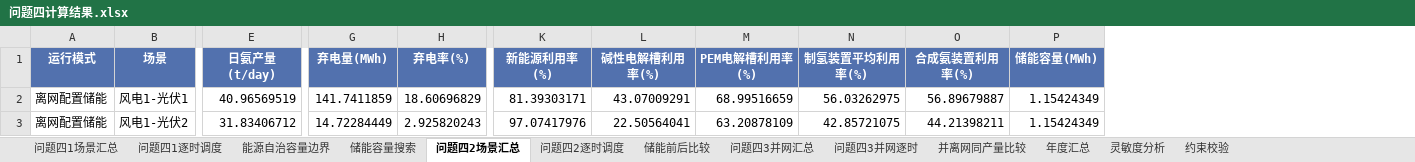
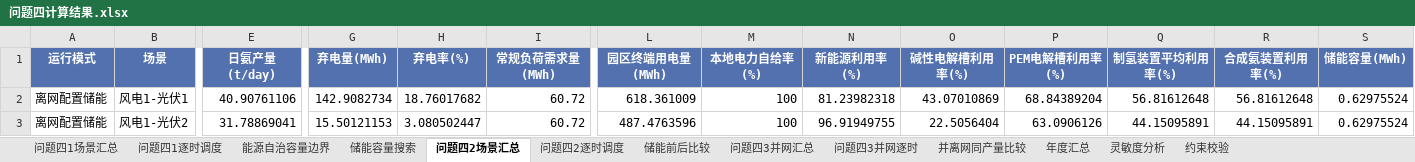
Before and after one commit to eager-eng/2607, an Excel workbook: outputs/问题四计算结果/问题四计算结果.xlsx, sheet 问题四2场景汇总, drawn as a sheet; only a part is shown, gaps mark what is left out; values as stored, in another font and other column widths than the file's, no borders; addresses are those after the commit; the diff covers the shown part only; the diff names each change by its address in the sheet, - before the commit and + after, or states it on an @@ line.

```diff
--- a/outputs/问题四计算结果/问题四计算结果.xlsx (sheet 问题四2场景汇总)
+++ b/outputs/问题四计算结果/问题四计算结果.xlsx (sheet 问题四2场景汇总)
+column I (常规负荷需求量(MWh)), rows 2-3: 60.72 | 60.72
+column L (园区终端用电量(MWh)), rows 2-3: 618.361009 | 487.4763596
+column M (本地电力自给率(%)), rows 2-3: 100 | 100
-E2 (日氨产量(t/day)): 40.96569519
+E2 (日氨产量(t/day)): 40.90761106
-G2 (弃电量(MWh)): 141.7411859
+G2 (弃电量(MWh)): 142.9082734
-H2 (弃电率(%)): 18.60696829
+H2 (弃电率(%)): 18.76017682
-N2 (新能源利用率(%)): 81.39303171
+N2 (新能源利用率(%)): 81.23982318
-O2 (碱性电解槽利用率(%)): 43.07009291
+O2 (碱性电解槽利用率(%)): 43.07010869
-P2 (PEM电解槽利用率(%)): 68.99516659
+P2 (PEM电解槽利用率(%)): 68.84389204
-Q2 (制氢装置平均利用率(%)): 56.03262975
+Q2 (制氢装置平均利用率(%)): 56.81612648
-R2 (合成氨装置利用率(%)): 56.89679887
+R2 (合成氨装置利用率(%)): 56.81612648
-S2:S3 (储能容量(MWh)): 1.15424349
+S2:S3 (储能容量(MWh)): 0.62975524
-E3 (日氨产量(t/day)): 31.83406712
+E3 (日氨产量(t/day)): 31.78869041
-G3 (弃电量(MWh)): 14.72284449
+G3 (弃电量(MWh)): 15.50121153
-H3 (弃电率(%)): 2.925820243
+H3 (弃电率(%)): 3.080502447
-N3 (新能源利用率(%)): 97.07417976
+N3 (新能源利用率(%)): 96.91949755
-O3 (碱性电解槽利用率(%)): 22.50564041
+O3 (碱性电解槽利用率(%)): 22.5056404
-P3 (PEM电解槽利用率(%)): 63.20878109
+P3 (PEM电解槽利用率(%)): 63.0906126
-Q3 (制氢装置平均利用率(%)): 42.85721075
+Q3 (制氢装置平均利用率(%)): 44.15095891
-R3 (合成氨装置利用率(%)): 44.21398211
+R3 (合成氨装置利用率(%)): 44.15095891
```
Also changed, not shown: 373 edited cells elsewhere in this sheet, sheet 储能容量搜索, sheet 问题四2逐时调度, sheet 储能前后比较, sheet 问题四3并网汇总, sheet 并离网同产量比较, sheet 问题四3并网逐时, 4 more sheets, 20 other files.
